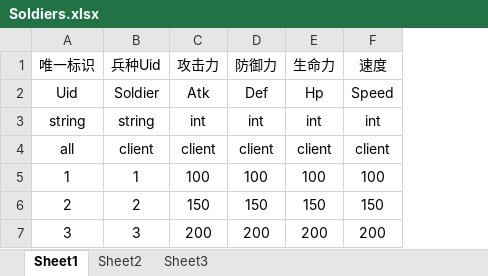
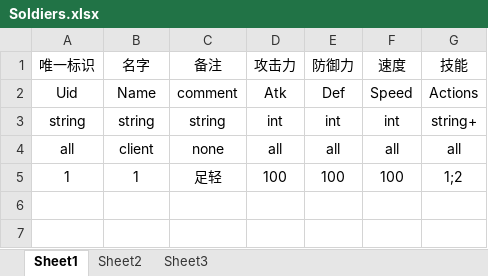
Before and after one commit to weiweidiy/TiktokGame2, an Excel workbook: Excels/Soldiers.xlsx, sheet Sheet1, drawn as a sheet; values as stored, in another font and other column widths than the file's, no borders; removed rows and columns are numbered as before the commit, all else as after; the diff names each change by its address in the sheet, - before the commit and + after, or states it on an @@ line.

```diff
--- a/Excels/Soldiers.xlsx (sheet Sheet1)
+++ b/Excels/Soldiers.xlsx (sheet Sheet1)
+column C (备注), rows 2-5: comment | string | none | 足轻
-column E (生命力), rows 2-5: Hp | int | client | 100
+column G (技能), rows 2-5: Actions | string+ | all | 1;2
-B1: 兵种Uid
+B1: 名字
-B2 (名字): Soldier
+B2 (名字): Name
-D4 (攻击力): client
+D4 (攻击力): all
-E4 (防御力): client
+E4 (防御力): all
-F4 (速度): client
+F4 (速度): all
-row 6: 2 | 2 | 150 | 150 | 150 | 150
-row 7: 3 | 3 | 200 | 200 | 200 | 200
```
Also changed, not shown: Excels/FormationUnits.xlsx, Excels/Formations.xlsx, 48 other files.
